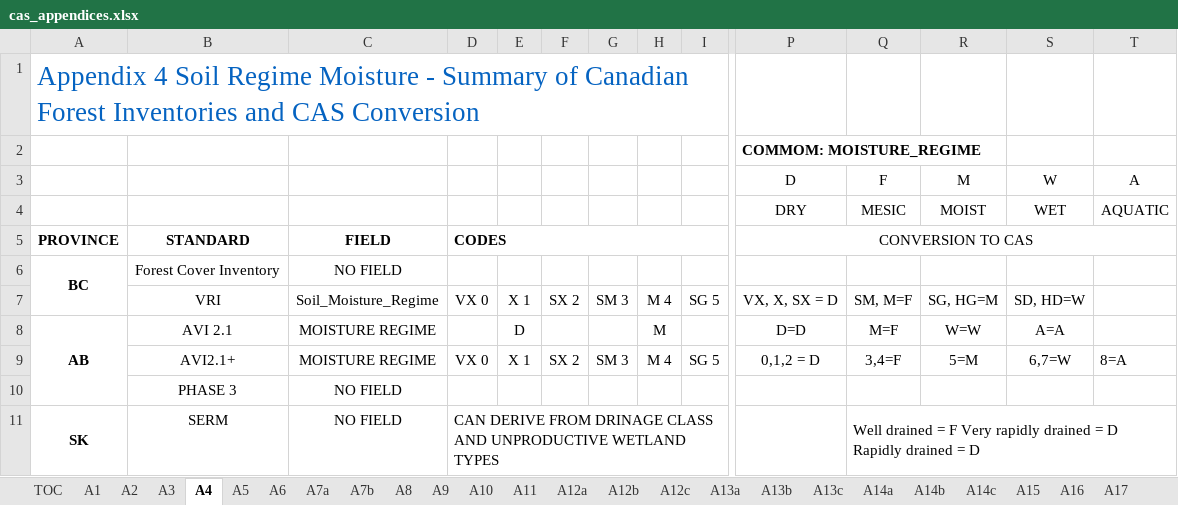
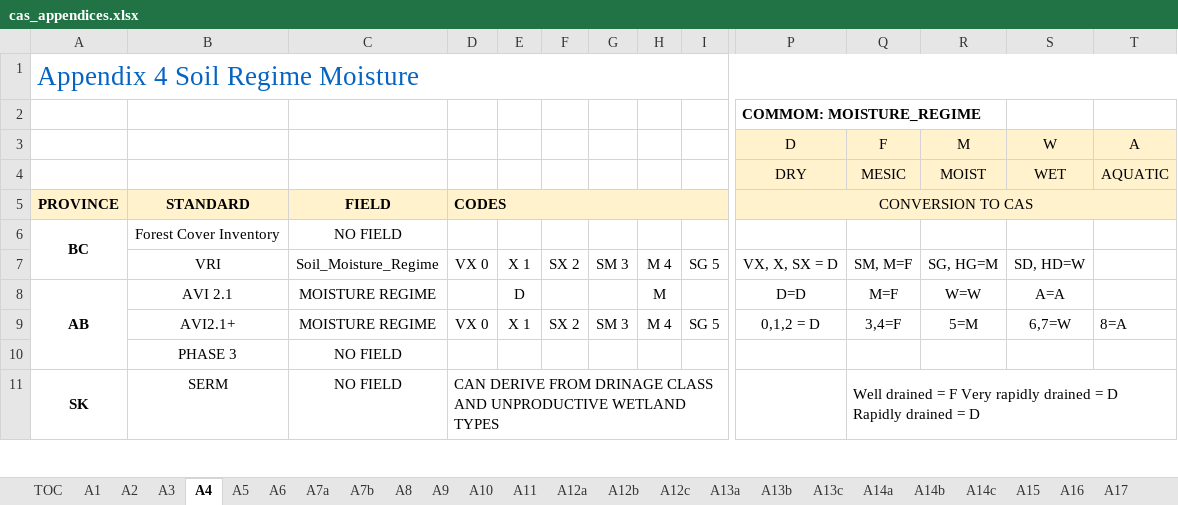
Before and after one commit to CASFRI/CASFRI, an Excel workbook: docs/specifications/appendices/cas_appendices.xlsx, sheet A4, drawn as a sheet; only a part is shown, gaps mark what is left out; values as stored, in another font and other column widths than the file's, no borders; the diff covers the shown part only; the diff names each change by its address in the sheet, - before the commit and + after, or states it on an @@ line.

```diff
--- a/docs/specifications/appendices/cas_appendices.xlsx (sheet A4)
+++ b/docs/specifications/appendices/cas_appendices.xlsx (sheet A4)
-A1: …Regime Moisture - Summary of Canadian Forest Inventories and CAS Conversion
+A1: …Regime Moisture
+A1:T1 merged
-P3:T4 fill: none
+P3:T4 fill: #FFF2CC
-A5:T5 fill: none
+A5:T5 fill: #FFF2CC
```
Also changed, not shown: cell formats elsewhere in this sheet, sheet A2, sheet A1, sheet TOC, sheet A5, sheet A13a, sheet A11, 18 more sheets, hidden cells, docs/specifications/archive/cas_appendices_feb2011.xlsx, 5 other files.
